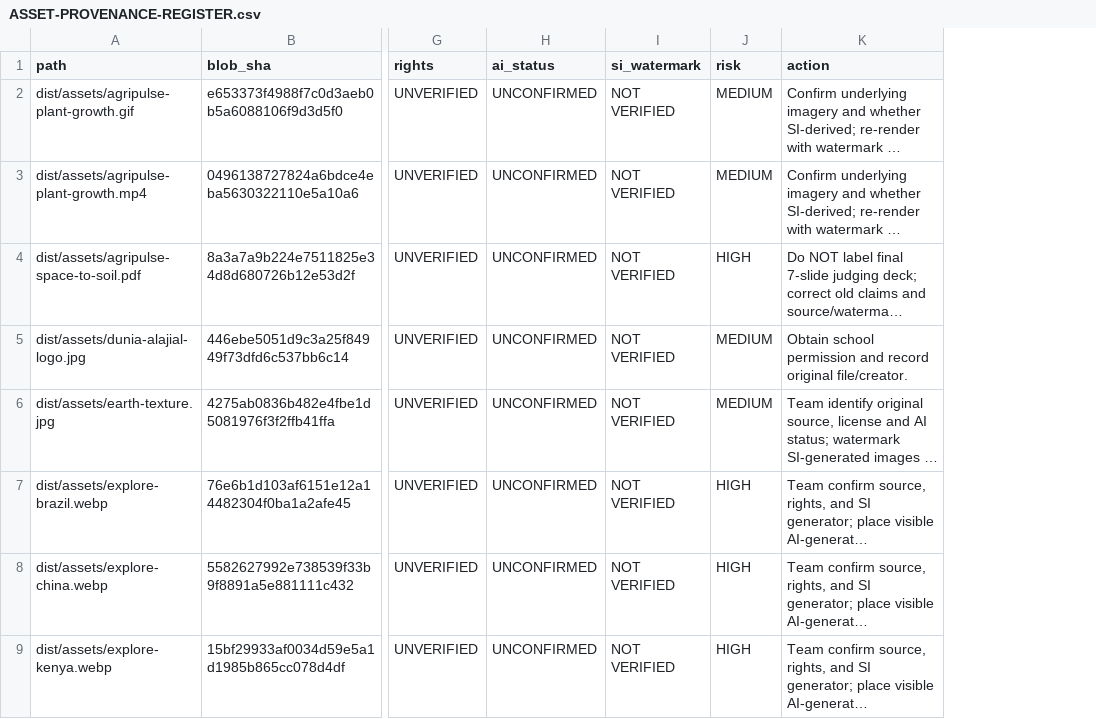
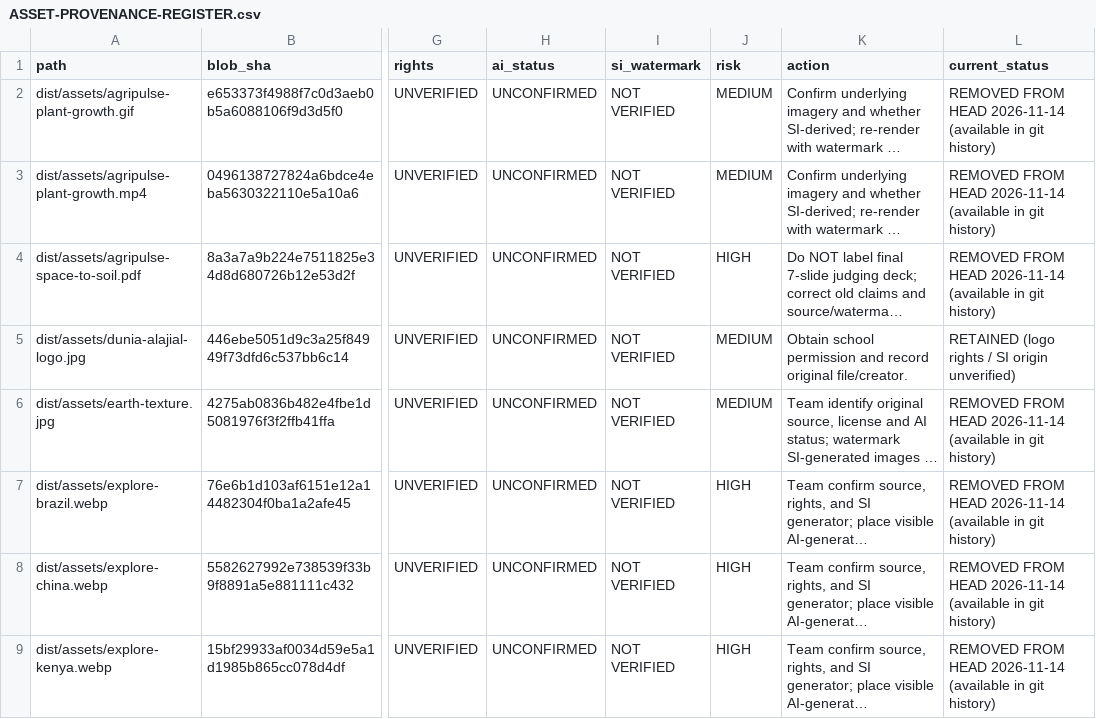
Before and after one commit to ameer-marwan/FieldShift, a CSV file: audit/ASSET-PROVENANCE-REGISTER.csv, drawn as a sheet; only a part is shown, gaps mark what is left out; long unchanged cells end in …; the diff names each change by its address in the sheet, - before the commit and + after, or states it on an @@ line.

Commit message:
Record 26 removed baseline media assets and 3 retained identity/logo rights pending

```diff
--- a/audit/ASSET-PROVENANCE-REGISTER.csv
+++ b/audit/ASSET-PROVENANCE-REGISTER.csv
+column L (current_status), rows 2-9: REMOVED FROM HEAD 2026-11-14 (available in git history) | REMOVED FROM HEAD 2026-11-14 (available in git history) | REMOVED FROM HEAD 2026-11-14 (available in git history) | RETAINED (logo rights / SI origin unverified) | REMOVED FROM HEAD 2026-11-14 (available in git history) | REMOVED FROM HEAD 2026-11-14 (available in git history) | REMOVED FROM HEAD 2026-11-14 (available in git history) | REMOVED FROM HEAD 2026-11-14 (available in git history)
```
